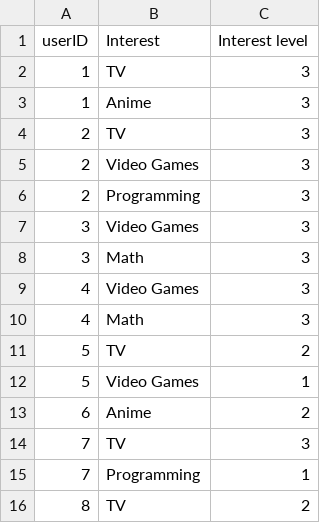
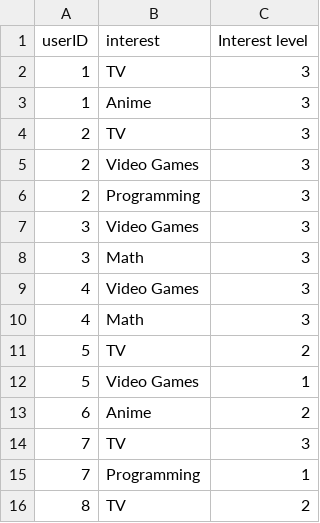
Before and after one commit to ShoebRehman/BigData-ProjectOne, a CSV file: interests.csv, drawn as a sheet.

```diff
--- a/interests.csv
+++ b/interests.csv
@@ -1,2 +1,2 @@
-userID,Interest,Interest level
+userID,interest,Interest level
 1,TV,3
```
Also changed, not shown: skills.csv, 8 other files.
